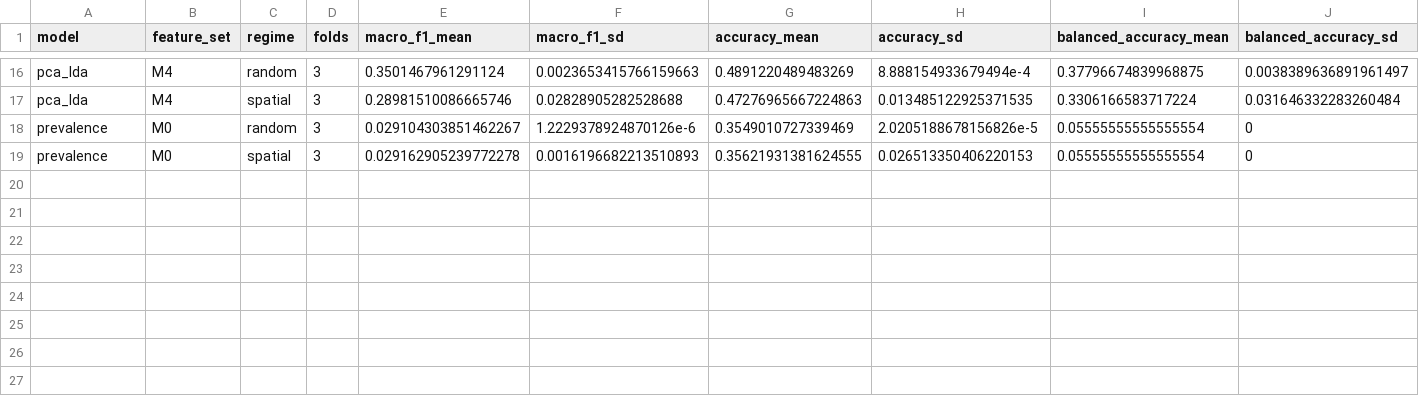
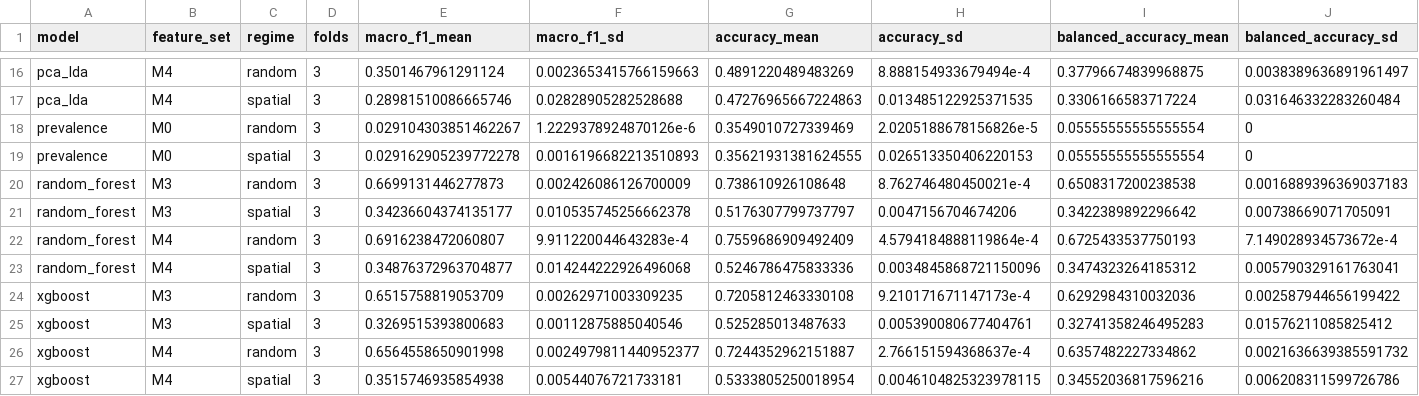
Before and after one commit to LEGEND1099/FrogID-Species-Ranking, a CSV file: outputs/tables/report_model_summary.csv, drawn as a sheet; only a part is shown, gaps mark what is left out; rows hold the shown columns only; the diff names each change by its address in the sheet, - before the commit and + after, or states it on an @@ line.

```diff
--- a/outputs/tables/report_model_summary.csv
+++ b/outputs/tables/report_model_summary.csv
+row 20: random_forest | M3 | random | 3 | 0.6699131446277873 | 0.002426086126700009 | 0.738610926108648 | 8.762746480450021e-4 | 0.6508317200238538 | 0.0016889396369037183
+row 21: random_forest | M3 | spatial | 3 | 0.34236604374135177 | 0.010535745256662378 | 0.5176307799737797 | 0.0047156704674206 | 0.3422389892296642 | 0.00738669071705091
+row 22: random_forest | M4 | random | 3 | 0.6916238472060807 | 9.911220044643283e-4 | 0.7559686909492409 | 4.5794184888119864e-4 | 0.6725433537750193 | 7.149028934573672e-4
+row 23: random_forest | M4 | spatial | 3 | 0.34876372963704877 | 0.014244222926496068 | 0.5246786475833336 | 0.0034845868721150096 | 0.3474323264185312 | 0.005790329161763041
+row 24: xgboost | M3 | random | 3 | 0.6515758819053709 | 0.00262971003309235 | 0.7205812463330108 | 9.210171671147173e-4 | 0.6292984310032036 | 0.002587944656199422
+row 25: xgboost | M3 | spatial | 3 | 0.3269515393800683 | 0.00112875885040546 | 0.525285013487633 | 0.005390080677404761 | 0.32741358246495283 | 0.01576211085825412
+row 26: xgboost | M4 | random | 3 | 0.6564558650901998 | 0.0024979811440952377 | 0.7244352962151887 | 2.766151594368637e-4 | 0.6357482227334862 | 0.0021636639385591732
+row 27: xgboost | M4 | spatial | 3 | 0.3515746935854938 | 0.00544076721733181 | 0.5333805250018954 | 0.0046104825323978115 | 0.34552036817596216 | 0.006208311599726786
```
Also changed, not shown: outputs/tables/report_all_fold_metrics.csv, outputs/tables/report_m3_m4_effect.csv, 35 other files.
